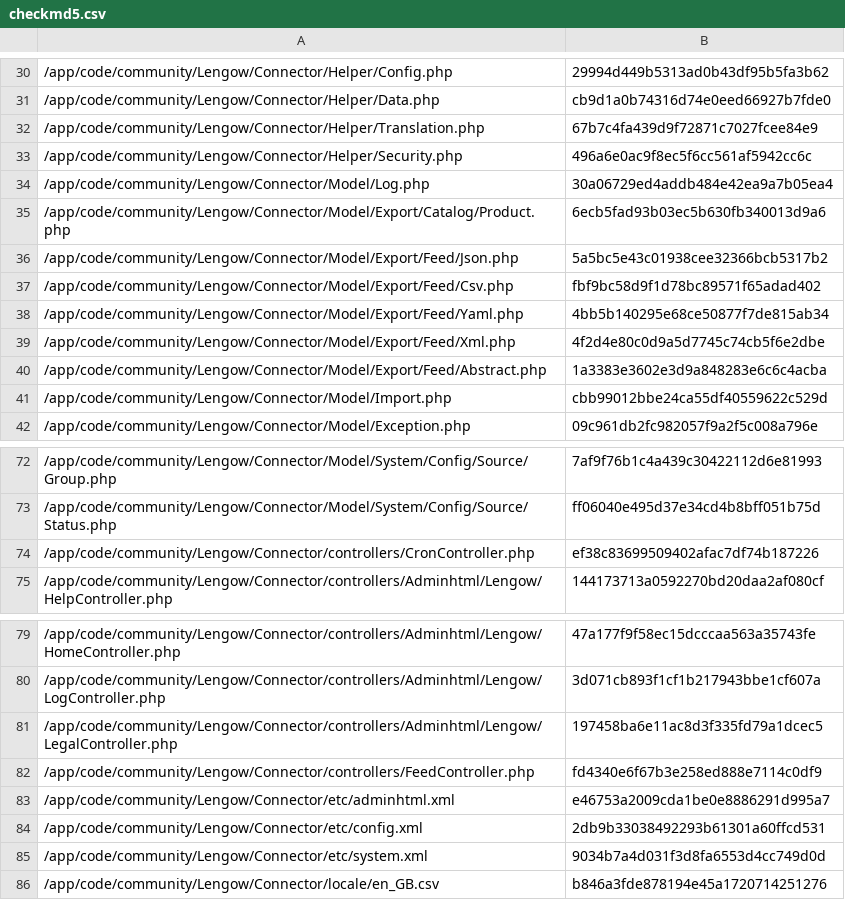
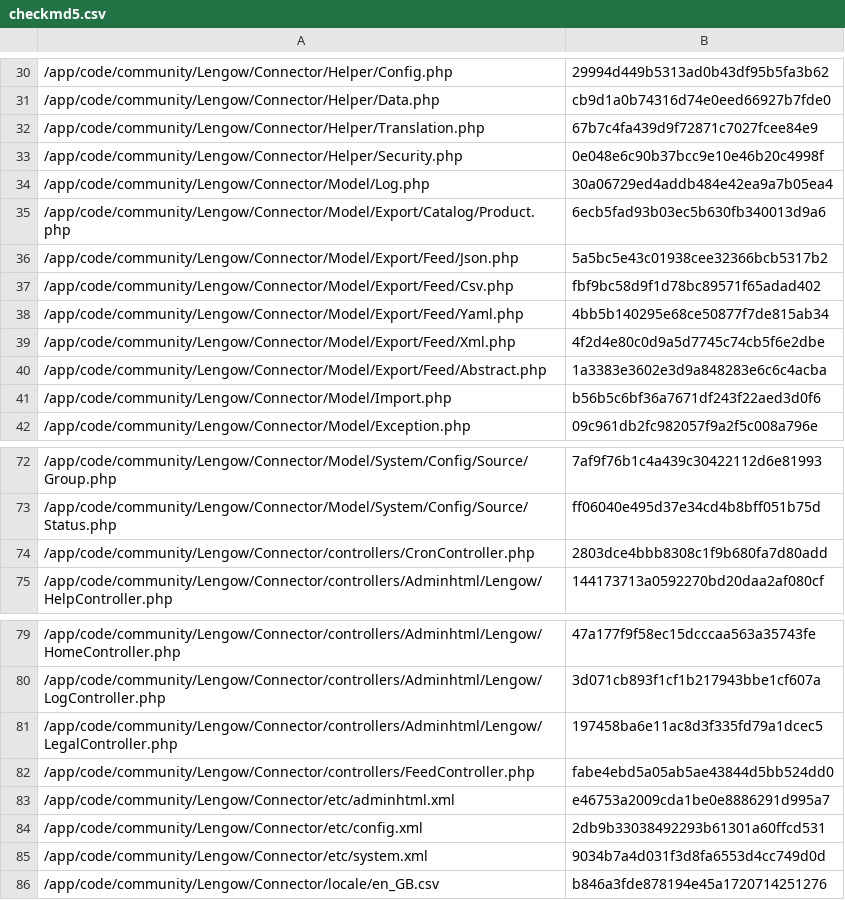
Before and after one commit to lengow/plugin-magento, a CSV file: app/code/community/Lengow/Connector/etc/checkmd5.csv, drawn as a sheet; only a part is shown, gaps mark what is left out.

Commit message:
Clean lengow authorized ips

```diff
--- a/app/code/community/Lengow/Connector/etc/checkmd5.csv
+++ b/app/code/community/Lengow/Connector/etc/checkmd5.csv
@@ -32,3 +32,3 @@
 /app/code/community/Lengow/Connector/Helper/Translation.php|67b7c4fa439d9f72871c7027fcee84e9
-/app/code/community/Lengow/Connector/Helper/Security.php|496a6e0ac9f8ec5f6cc561af5942cc6c
+/app/code/community/Lengow/Connector/Helper/Security.php|0e048e6c90b37bcc9e10e46b20c4998f
 /app/code/community/Lengow/Connector/Model/Log.php|30a06729ed4addb484e42ea9a7b05ea4
@@ -40,3 +40,3 @@
 /app/code/community/Lengow/Connector/Model/Export/Feed/Abstract.php|1a3383e3602e3d9a848283e6c6c4acba
-/app/code/community/Lengow/Connector/Model/Import.php|cbb99012bbe24ca55df40559622c529d
+/app/code/community/Lengow/Connector/Model/Import.php|b56b5c6bf36a7671df243f22aed3d0f6
 /app/code/community/Lengow/Connector/Model/Exception.php|09c961db2fc982057f9a2f5c008a796e
@@ -73,3 +73,3 @@
 /app/code/community/Lengow/Connector/Model/System/Config/Source/Status.php|ff06040e495d37e34cd4b8bff051b75d
-/app/code/community/Lengow/Connector/controllers/CronController.php|ef38c83699509402afac7df74b187226
+/app/code/community/Lengow/Connector/controllers/CronController.php|2803dce4bbb8308c1f9b680fa7d80add
 /app/code/community/Lengow/Connector/controllers/Adminhtml/Lengow/HelpController.php|144173713a0592270bd20daa2af080cf
@@ -81,3 +81,3 @@
 /app/code/community/Lengow/Connector/controllers/Adminhtml/Lengow/LegalController.php|197458ba6e11ac8d3f335fd79a1dcec5
-/app/code/community/Lengow/Connector/controllers/FeedController.php|fd4340e6f67b3e258ed888e7114c0df9
+/app/code/community/Lengow/Connector/controllers/FeedController.php|fabe4ebd5a05ab5ae43844d5bb524dd0
 /app/code/community/Lengow/Connector/etc/adminhtml.xml|e46753a2009cda1be0e8886291d995a7
```
Also changed, not shown: 4 other files.
